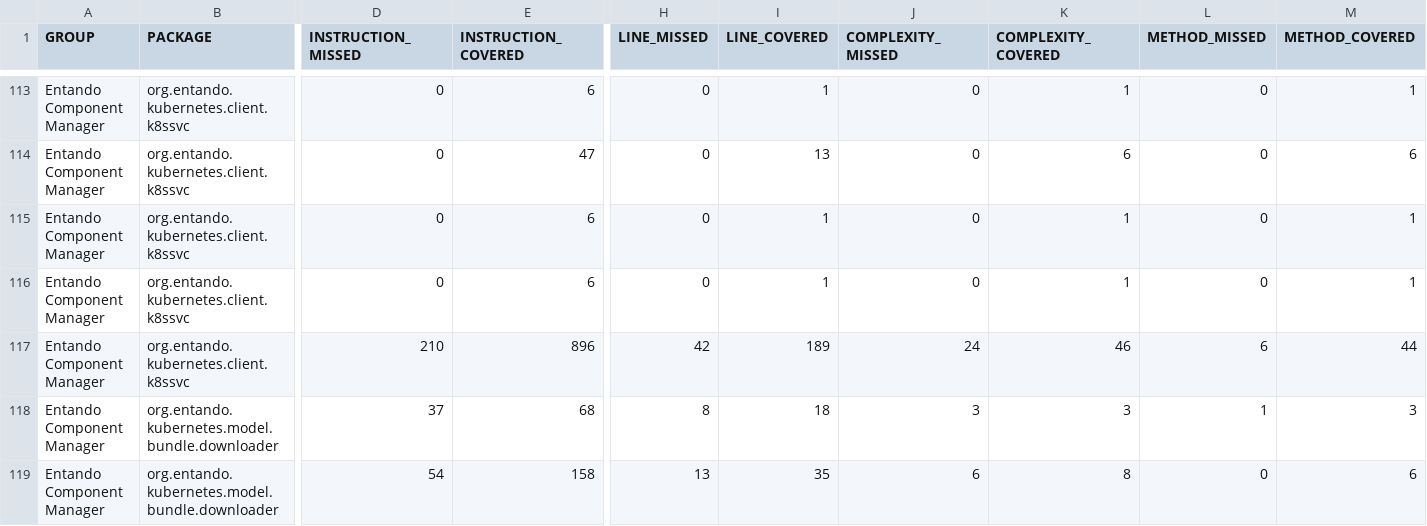
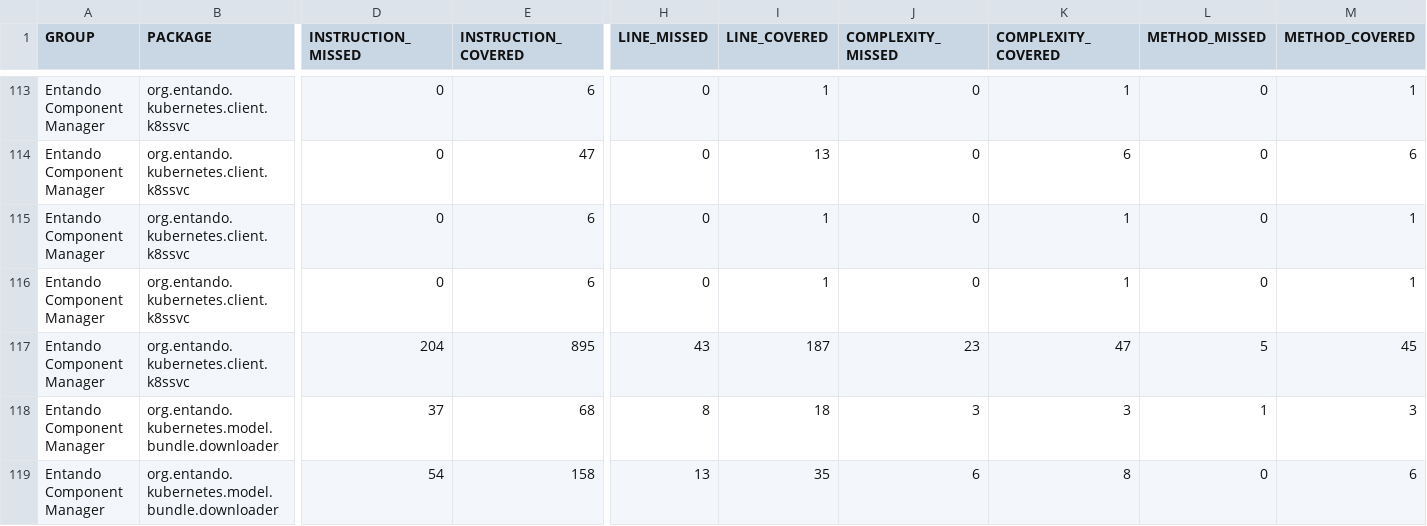
Before and after one commit to entando-k8s/devops-results, a CSV file: entando-component-manager/PR-135/jacoco/jacoco.csv, drawn as a sheet; only a part is shown, gaps mark what is left out; the diff names each change by its address in the sheet, - before the commit and + after, or states it on an @@ line.

Commit message:
Publishing files for path entando-component-manager/PR-135

```diff
--- a/entando-component-manager/PR-135/jacoco/jacoco.csv
+++ b/entando-component-manager/PR-135/jacoco/jacoco.csv
-D117 (INSTRUCTION_MISSED): 210
+D117 (INSTRUCTION_MISSED): 204
-E117 (INSTRUCTION_COVERED): 896
+E117 (INSTRUCTION_COVERED): 895
-H117 (LINE_MISSED): 42
+H117 (LINE_MISSED): 43
-I117 (LINE_COVERED): 189
+I117 (LINE_COVERED): 187
-J117 (COMPLEXITY_MISSED): 24
+J117 (COMPLEXITY_MISSED): 23
-K117 (COMPLEXITY_COVERED): 46
+K117 (COMPLEXITY_COVERED): 47
-L117 (METHOD_MISSED): 6
+L117 (METHOD_MISSED): 5
-M117 (METHOD_COVERED): 44
+M117 (METHOD_COVERED): 45
```
Also changed, not shown: 24 other files.
